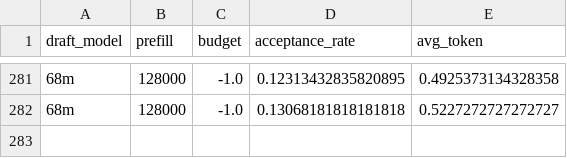
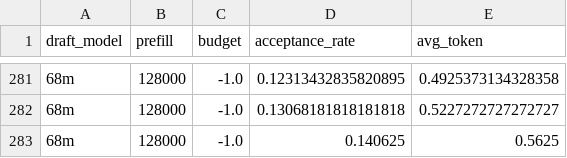
Before and after one commit to ranonrkm/TriForce-legacy, a CSV file: report/new_evict_streamllm.csv, drawn as a sheet; only a part is shown, gaps mark what is left out; the diff names each change by its address in the sheet, - before the commit and + after, or states it on an @@ line.

```diff
--- a/report/new_evict_streamllm.csv
+++ b/report/new_evict_streamllm.csv
+row 283: 68m | 128000 | -1.0 | 0.140625 | 0.5625
```
Also changed, not shown: report/flash_select_streamllm.csv, report/flash_select_streamllm_0.csv, 4 other files.
